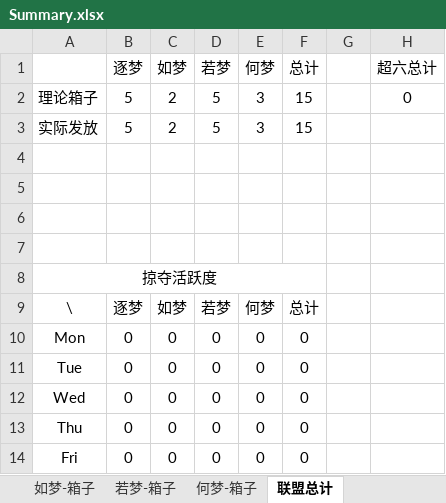
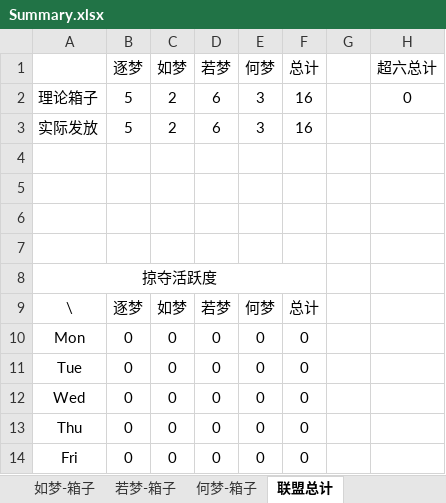
Before and after one commit to cansnow123/wuxia-union, an Excel workbook: Summary.xlsx, sheet 联盟总计, drawn as a sheet; values as stored, in another font and other column widths than the file's, no borders; charts and pictures not drawn; the diff names each change by its address in the sheet, - before the commit and + after, or states it on an @@ line.

```diff
--- a/Summary.xlsx (sheet 联盟总计)
+++ b/Summary.xlsx (sheet 联盟总计)
-D2:D3 (若梦): 5
+D2:D3 (若梦): 6
-F2:F3 (总计): 15
+F2:F3 (总计): 16
```
Also changed, not shown: sheet 帮战总榜, sheet 若梦-箱子, 帮战标准表格.xlsx, 1 other file.
